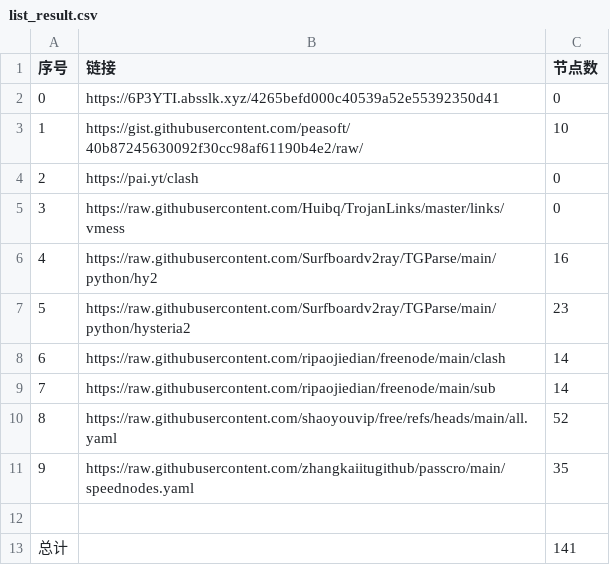
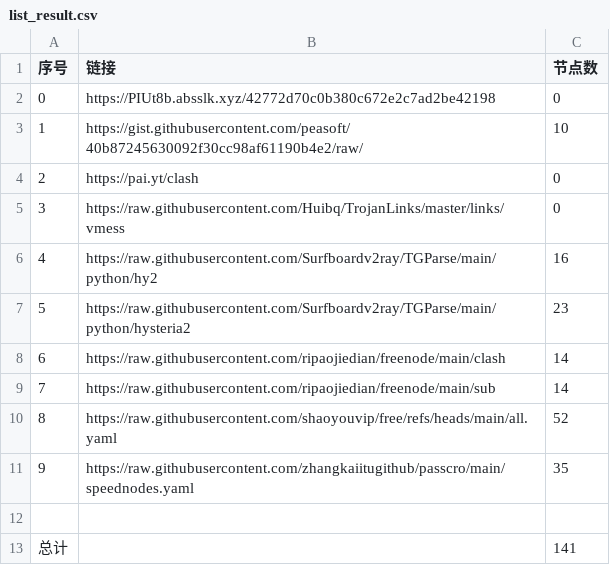
Before and after one commit to masprox/NoMoreWalls, a CSV file: list_result.csv, drawn as a sheet.

```diff
--- a/list_result.csv
+++ b/list_result.csv
@@ -1,3 +1,3 @@
 序号,链接,节点数
-0,https://6P3YTI.absslk.xyz/4265befd000c40539a52e55392350d41,0
+0,https://PIUt8b.absslk.xyz/42772d70c0b380c672e2c7ad2be42198,0
 1,https://gist.githubusercontent.com/peasoft/40b87245630092f30cc98af61190b4e2/raw/,10
```
Also changed, not shown: 4 other files.
